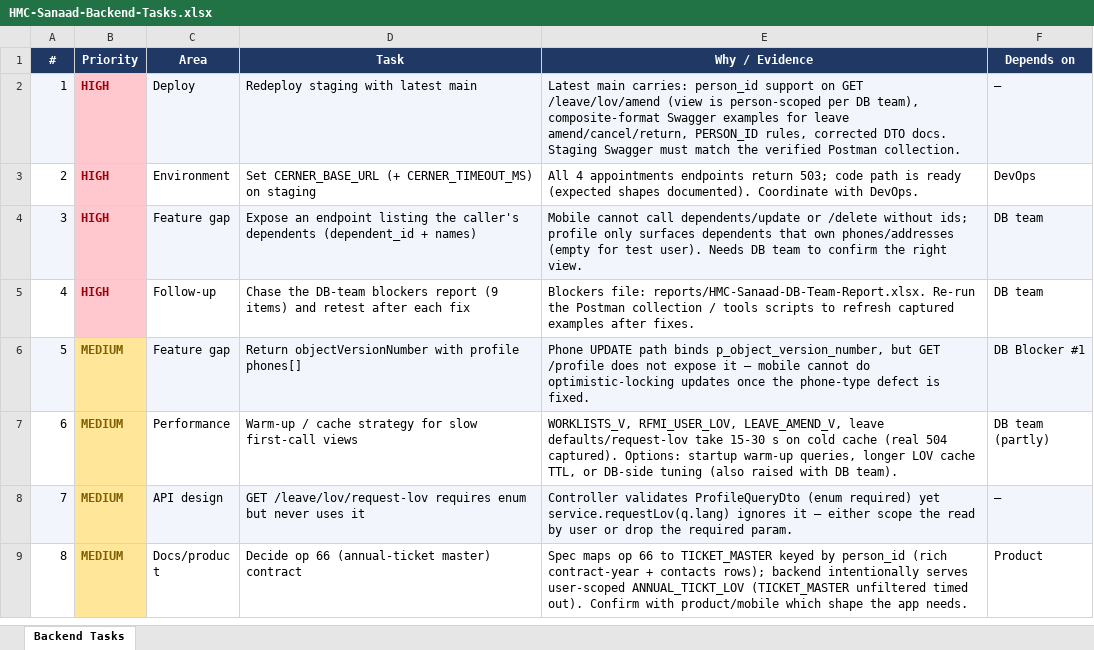
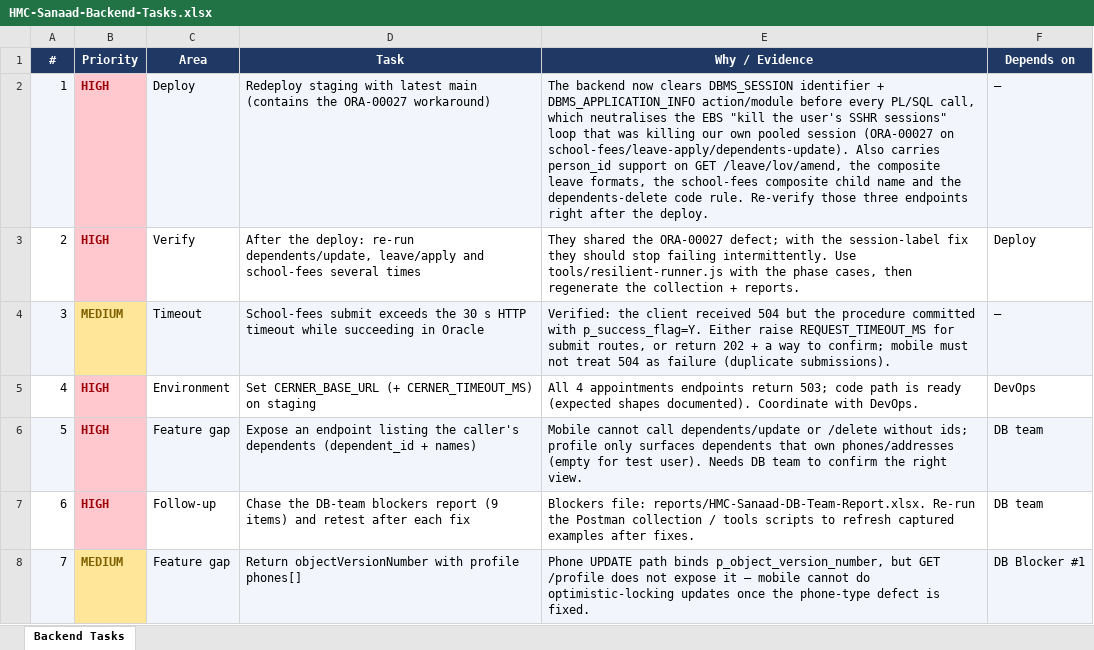
Before and after one commit to MelseragM/hmc-project, an Excel workbook: reports/HMC-Sanaad-Backend-Tasks.xlsx, sheet Backend Tasks, drawn as a sheet; only a part is shown; the shorter side is filled out with more unchanged rows; values as stored, in another font and other column widths than the file's, no borders; addresses are those after the commit; the diff names each change by its address in the sheet, - before the commit and + after, or states it on an @@ line.

```diff
--- a/reports/HMC-Sanaad-Backend-Tasks.xlsx (sheet Backend Tasks)
+++ b/reports/HMC-Sanaad-Backend-Tasks.xlsx (sheet Backend Tasks)
-D2 (Task): …latest main
+D2 (Task): …latest main (contains the ORA-00027 workaround)
-E2 (Why / Evidence): Latest main carries: person_id support on GET /leave/lov/amend (view is person-scoped per DB team), composite-format Swagger examples for leave amend/cancel/return, PERSON_ID rules, corrected DTO docs. Staging Swagger must match the verified Postman collection.
+E2 (Why / Evidence): The backend now clears DBMS_SESSION identifier + DBMS_APPLICATION_INFO action/module before every PL/SQL call, which neutralises the EBS "kill the user's SSHR sessions" loop that was killing our own pooled session (ORA-00027 on school-fees/leave-apply/dependents-update). Also carries person_id support on GET /leave/lov/amend, the composite leave formats, the school-fees composite child name and the dependents-delete code rule. Re-verify those three endpoints right after the deploy.
+row 3: 2 | HIGH | Verify | After the deploy: re-run dependents/update, leave/apply and school-fees several times | They shared the ORA-00027 defect; with the session-label fix they should stop failing intermittently. Use tools/resilient-runner.js with the phase cases, then regenerate the collection + reports. | Deploy
+row 4: 3 | MEDIUM | Timeout | School-fees submit exceeds the 30 s HTTP timeout while succeeding in Oracle | Verified: the client received 504 but the procedure committed with p_success_flag=Y. Either raise REQUEST_TIMEOUT_MS for submit routes, or return 202 + a way to confirm; mobile must not treat 504 as failure (duplicate submissions). | —
@@ column A (#) renumbered from row 5 down @@
```
Also changed, not shown: reports/HMC-Sanaad-API-Reference-Mobile.xlsx, reports/HMC-Sanaad-DB-Team-Report.xlsx, 21 other files.
